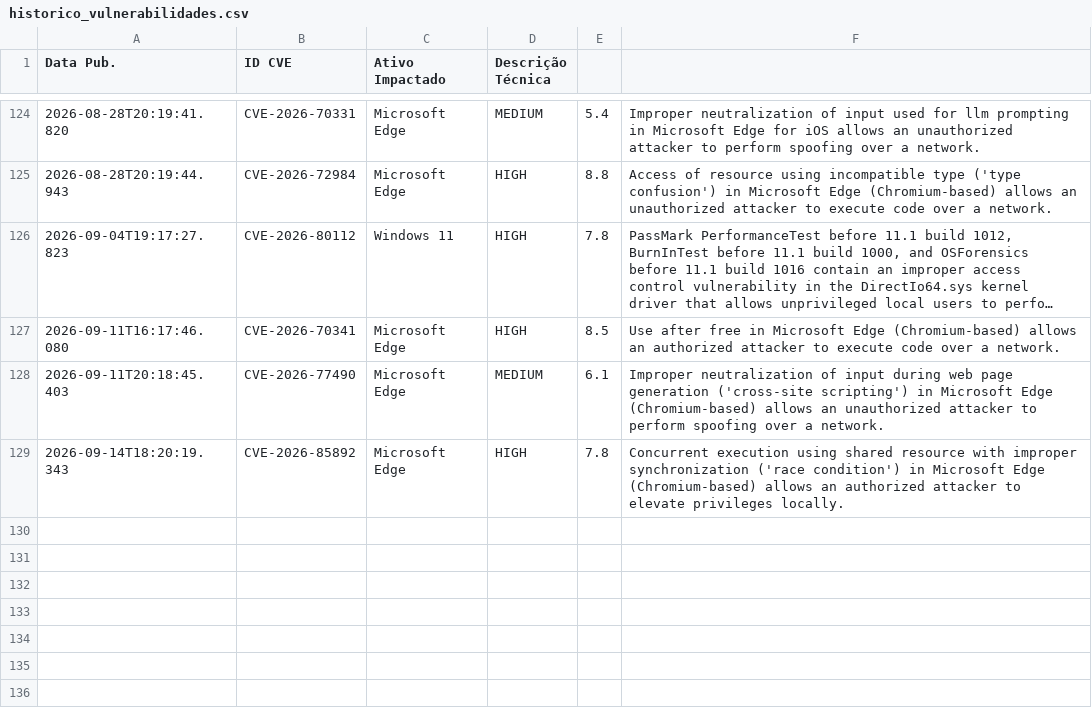
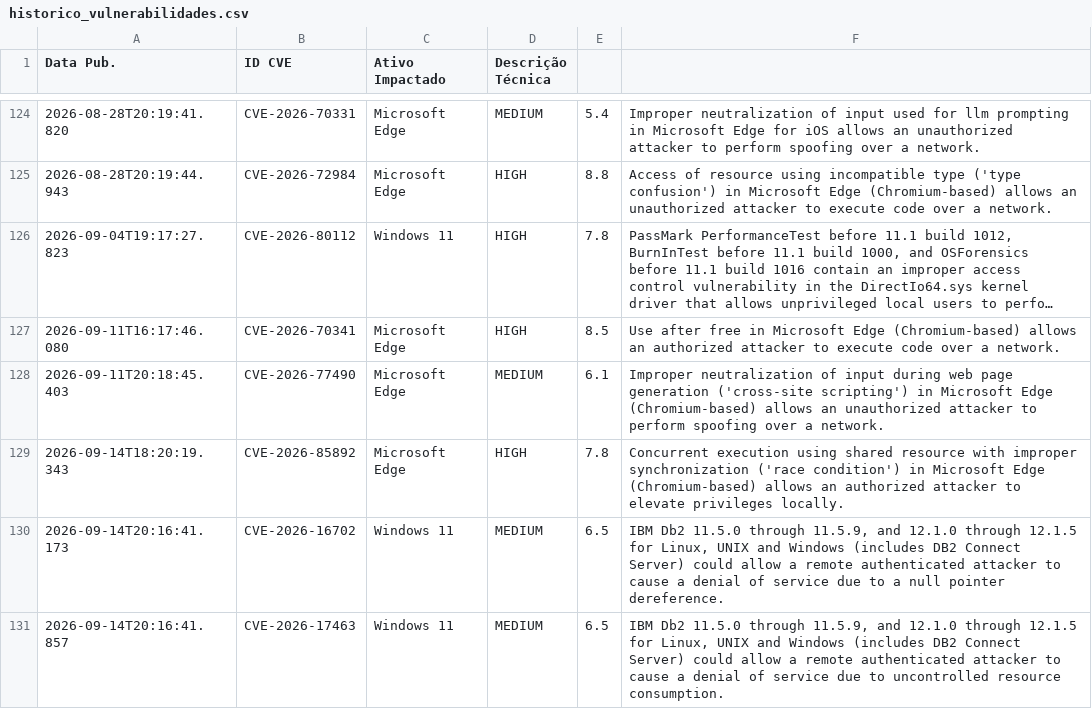
Before and after one commit to isabella-rp/WatchTower-Consulting, a CSV file: historico_vulnerabilidades.csv, drawn as a sheet; only a part is shown, gaps mark what is left out; long unchanged cells end in …; the diff names each change by its address in the sheet, - before the commit and + after, or states it on an @@ line.

```diff
--- a/historico_vulnerabilidades.csv
+++ b/historico_vulnerabilidades.csv
+row 130: 2026-09-14T20:16:41.173 | CVE-2026-16702 | Windows 11 | MEDIUM | 6.5 | IBM Db2 11.5.0 through 11.5.9, and 12.1.0 through 12.1.5 for Linux, UNIX and Windows (includes DB2 Connect Server) could allow a remote authenticated attacker to cause a denial of service due to a null pointer dereference.
+row 131: 2026-09-14T20:16:41.857 | CVE-2026-17463 | Windows 11 | MEDIUM | 6.5 | IBM Db2 11.5.0 through 11.5.9, and 12.1.0 through 12.1.5 for Linux, UNIX and Windows (includes DB2 Connect Server) could allow a remote authenticated attacker to cause a denial of service due to uncontrolled resource consumption.
```
Also changed, not shown: 1 other file.
